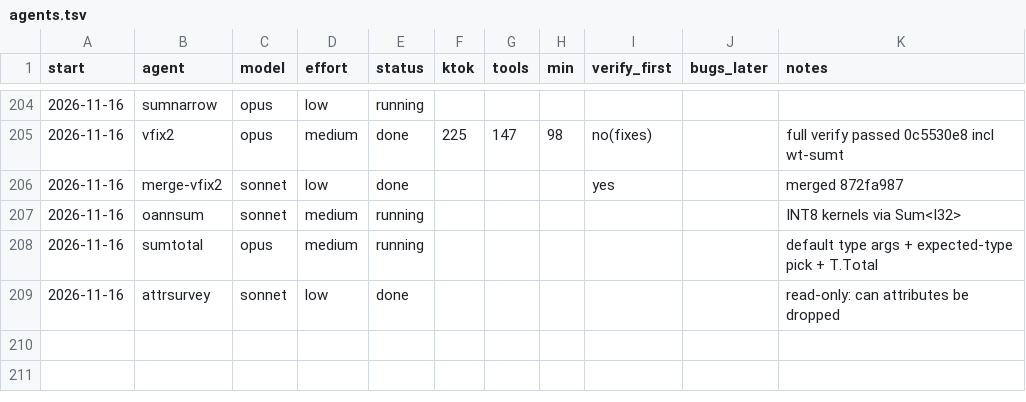
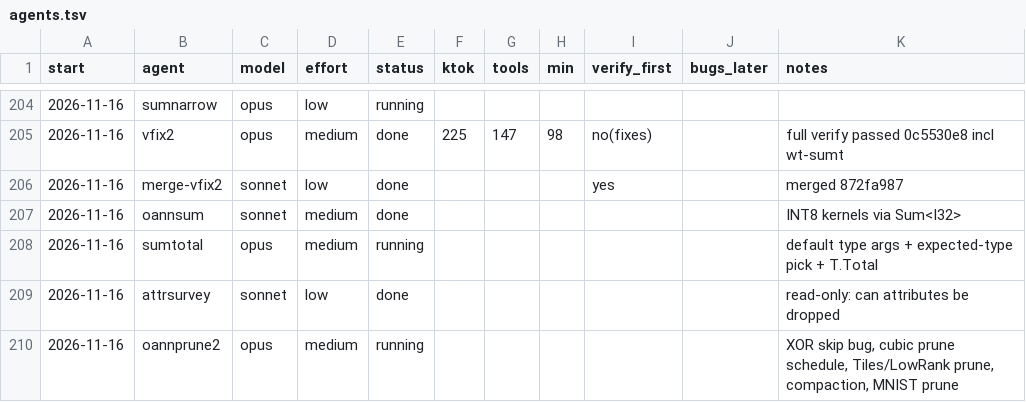
Before and after one commit to osarv/olang, a TSV file: agents.tsv, drawn as a sheet; only a part is shown, gaps mark what is left out.

Commit message:
review notes 2026-11-16T21:11:13Z

```diff
--- a/agents.tsv
+++ b/agents.tsv
@@ -206,4 +206,5 @@ start	agent	model	effort	status	ktok	tools	min	verify_first	bugs_later	notes
 2026-11-16	merge-vfix2	sonnet	low	done				yes		merged 872fa987
-2026-11-16	oannsum	sonnet	medium	running						INT8 kernels via Sum<I32>
+2026-11-16	oannsum	sonnet	medium	done						INT8 kernels via Sum<I32>
 2026-11-16	sumtotal	opus	medium	running						default type args + expected-type pick + T.Total
 2026-11-16	attrsurvey	sonnet	low	done						read-only: can attributes be dropped
+2026-11-16	oannprune2	opus	medium	running						XOR skip bug, cubic prune schedule, Tiles/LowRank prune, compaction, MNIST prune
```
Also changed, not shown: 1 other file.
